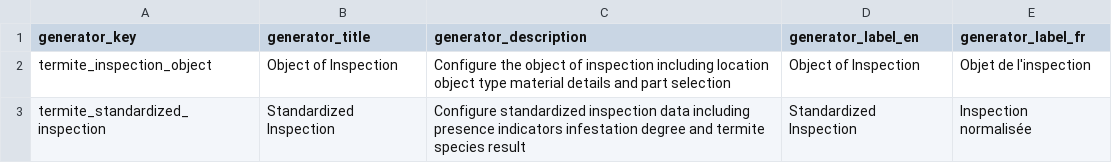
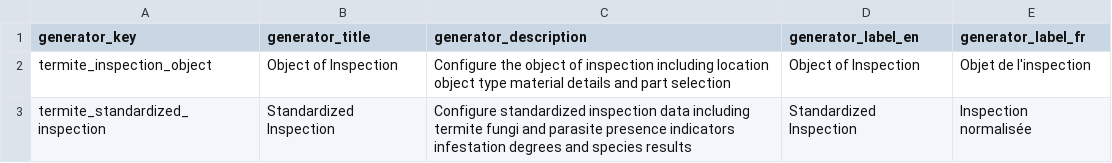
Before and after one commit to MigCas31/kick_off_mission, a CSV file: diag_csv/termite/generators_template.csv, drawn as a sheet.

```diff
--- a/diag_csv/termite/generators_template.csv
+++ b/diag_csv/termite/generators_template.csv
@@ -2,2 +2,2 @@ generator_key,generator_title,generator_description,generator_label_en,generator
 termite_inspection_object,Object of Inspection,Configure the object of inspection including location object type material details and part selection,Object of Inspection,Objet de l'inspection
-termite_standardized_inspection,Standardized Inspection,Configure standardized inspection data including presence indicators infestation degree and termite species result,Standardized Inspection,Inspection normalisée
+termite_standardized_inspection,Standardized Inspection,Configure standardized inspection data including termite fungi and parasite presence indicators infestation degrees and species results,Standardized Inspection,Inspection normalisée
```
Also changed, not shown: diag_csv/termite/tasks_template.csv, diag_csv/termite/variables_template.csv, 10 other files.
